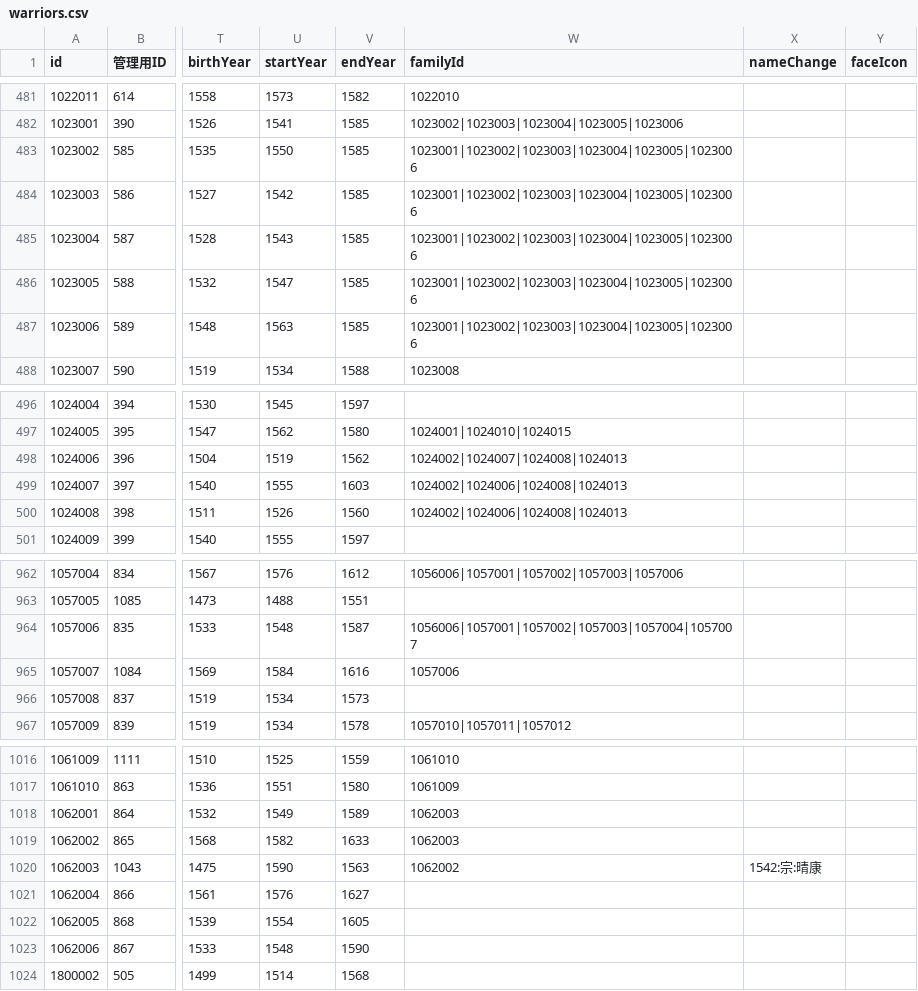
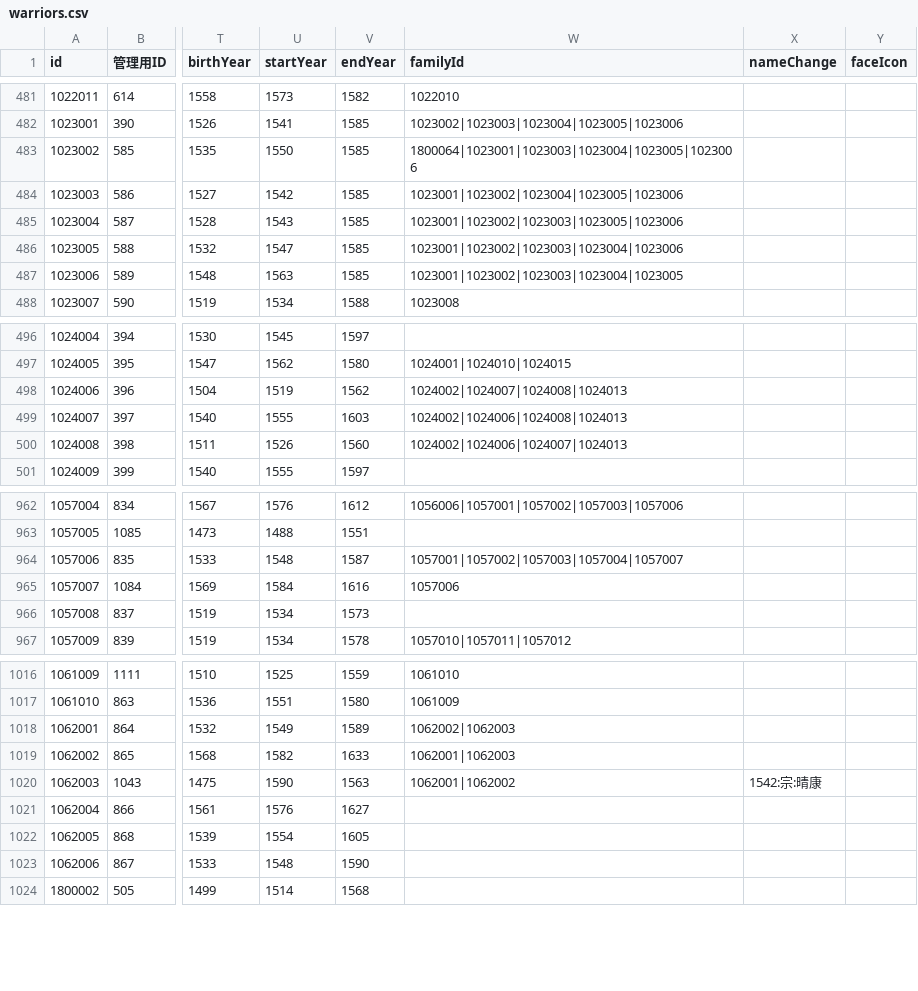
Before and after one commit to actrsys/sengoku-hadou, a CSV file: data/scenarios/1560_okehazama/warriors.csv, drawn as a sheet; only a part is shown, gaps mark what is left out; the diff names each change by its address in the sheet, - before the commit and + after, or states it on an @@ line.

Commit message:
Add files via upload

```diff
--- a/data/scenarios/1560_okehazama/warriors.csv
+++ b/data/scenarios/1560_okehazama/warriors.csv
-W483 (familyId): 1023001|1023002|1023003|1023004|1023005|1023006
+W483 (familyId): 1800064|1023001|1023003|1023004|1023005|1023006
-W484 (familyId): 1023001|1023002|1023003|1023004|1023005|1023006
+W484 (familyId): 1023001|1023002|1023004|1023005|1023006
-W485 (familyId): 1023001|1023002|1023003|1023004|1023005|1023006
+W485 (familyId): 1023001|1023002|1023003|1023005|1023006
-W486 (familyId): 1023001|1023002|1023003|1023004|1023005|1023006
+W486 (familyId): 1023001|1023002|1023003|1023004|1023006
-W487 (familyId): 1023001|1023002|1023003|1023004|1023005|1023006
+W487 (familyId): 1023001|1023002|1023003|1023004|1023005
-W500 (familyId): 1024002|1024006|1024008|1024013
+W500 (familyId): 1024002|1024006|1024007|1024013
-W964 (familyId): 1056006|1057001|1057002|1057003|1057004|1057007
+W964 (familyId): 1057001|1057002|1057003|1057004|1057007
-W1018 (familyId): 1062003
+W1018 (familyId): 1062002|1062003
-W1019 (familyId): 1062003
+W1019 (familyId): 1062001|1062003
-W1020 (familyId): 1062002
+W1020 (familyId): 1062001|1062002
```
